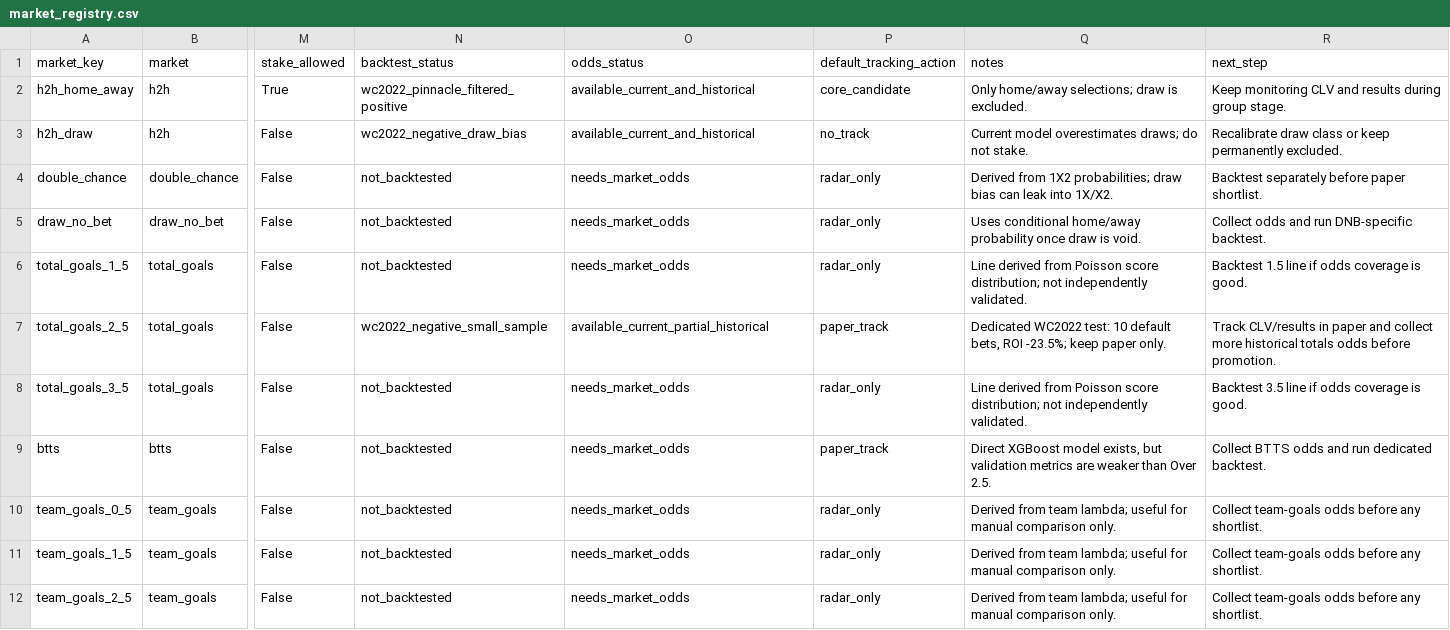
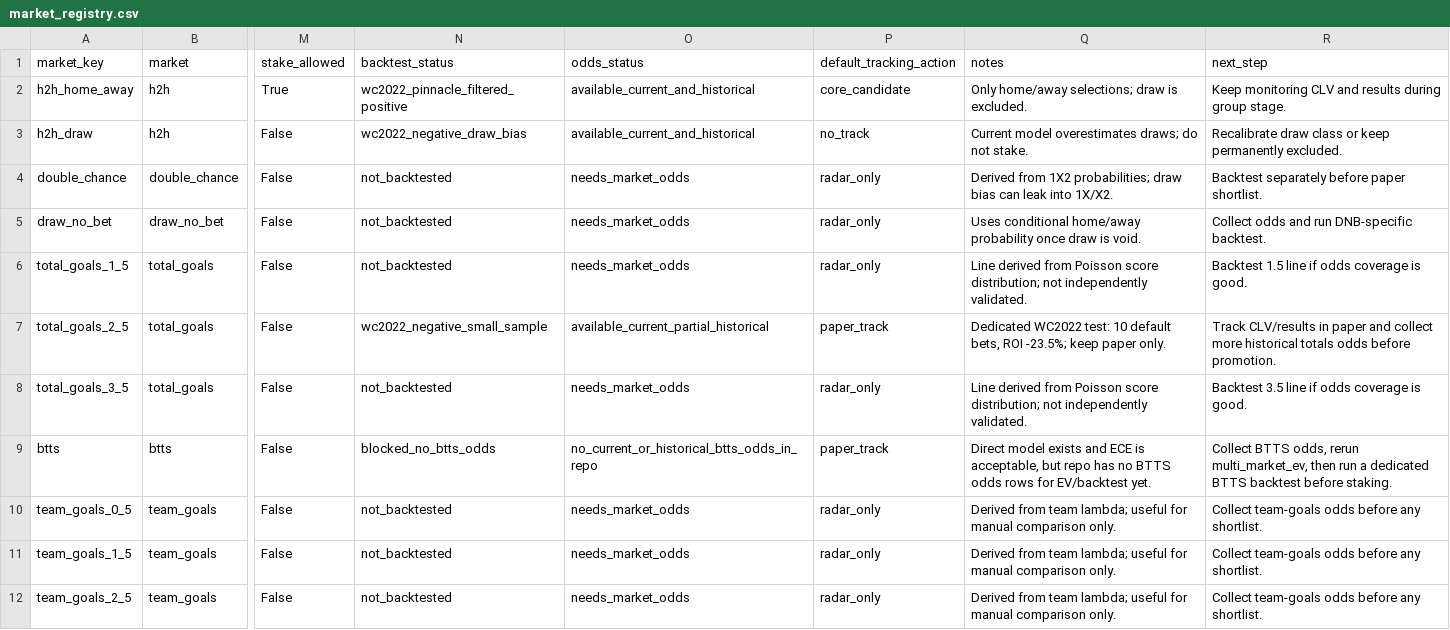
Before and after one commit to ismahers/wc2026, a CSV file: data/processed/market_registry.csv, drawn as a sheet; only a part is shown, gaps mark what is left out; the diff names each change by its address in the sheet, - before the commit and + after, or states it on an @@ line.

```diff
--- a/data/processed/market_registry.csv
+++ b/data/processed/market_registry.csv
-N9 (backtest_status): not_backtested
+N9 (backtest_status): blocked_no_btts_odds
-O9 (odds_status): needs_market_odds
+O9 (odds_status): no_current_or_historical_btts_odds_in_repo
-Q9 (notes): Direct XGBoost model exists, but validation metrics are weaker than Over 2.5.
+Q9 (notes): Direct model exists and ECE is acceptable, but repo has no BTTS odds rows for EV/backtest yet.
-R9 (next_step): Collect BTTS odds and run dedicated backtest.
+R9 (next_step): Collect BTTS odds, rerun multi_market_ev, then run a dedicated BTTS backtest before staking.
```
Also changed, not shown: 7 other files.
